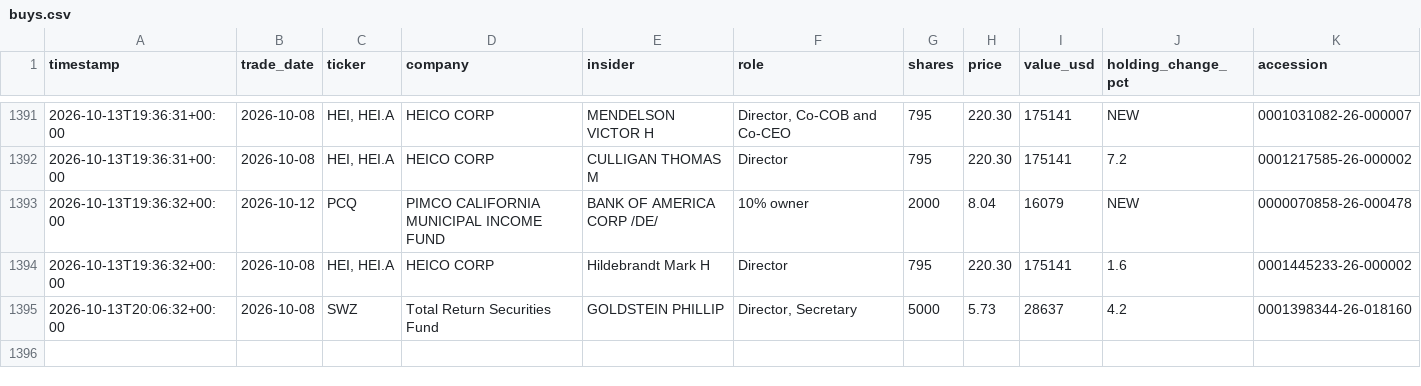
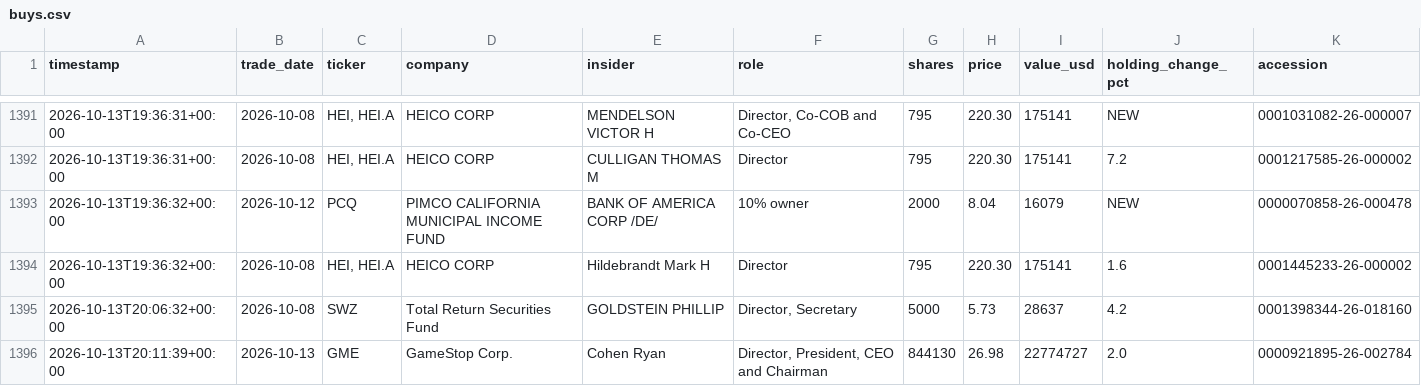
Before and after one commit to kiianwanted-byte/filings-monitor, a CSV file: data/buys.csv, drawn as a sheet; only a part is shown, gaps mark what is left out; the diff names each change by its address in the sheet, - before the commit and + after, or states it on an @@ line.

```diff
--- a/data/buys.csv
+++ b/data/buys.csv
+row 1396: 2026-10-13T20:11:39+00:00 | 2026-10-13 | GME | GameStop Corp. | Cohen Ryan | Director, President, CEO and Chairman | 844130 | 26.98 | 22774727 | 2.0 | 0000921895-26-002784
```
Also changed, not shown: data/alerts.csv, 3 other files.
